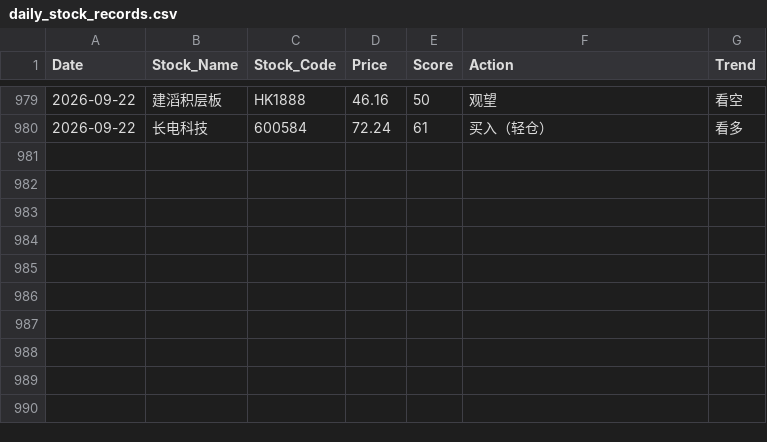
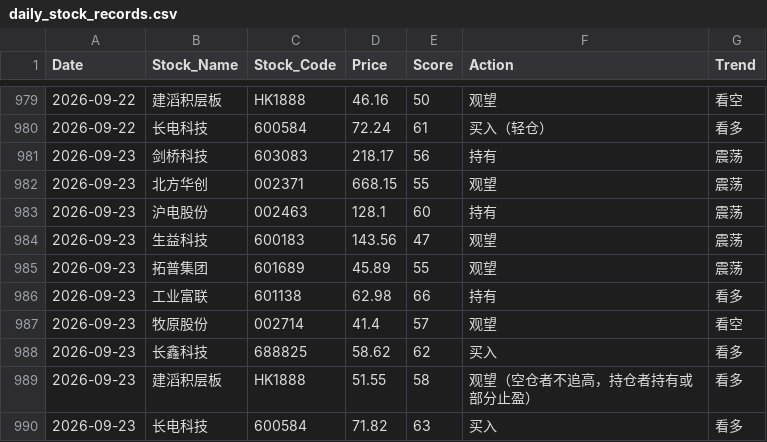
Before and after one commit to shawnZheng3927/daily_stock_analysis, a CSV file: daily_stock_records.csv, drawn as a sheet; only a part is shown, gaps mark what is left out.

```diff
--- a/daily_stock_records.csv
+++ b/daily_stock_records.csv
@@ -980 +980,11 @@ Date,Stock_Name,Stock_Code,Price,Score,Action,Trend
 2026-09-22,长电科技,600584,72.24,61,买入（轻仓）,看多
+2026-09-23,剑桥科技,603083,218.17,56,持有,震荡
+2026-09-23,北方华创,002371,668.15,55,观望,震荡
+2026-09-23,沪电股份,002463,128.1,60,持有,震荡
+2026-09-23,生益科技,600183,143.56,47,观望,震荡
+2026-09-23,拓普集团,601689,45.89,55,观望,震荡
+2026-09-23,工业富联,601138,62.98,66,持有,看多
+2026-09-23,牧原股份,002714,41.4,57,观望,看空
+2026-09-23,长鑫科技,688825,58.62,62,买入,看多
+2026-09-23,建滔积层板,HK1888,51.55,58,观望（空仓者不追高，持仓者持有或部分止盈）,看多
+2026-09-23,长电科技,600584,71.82,63,买入,看多
```
